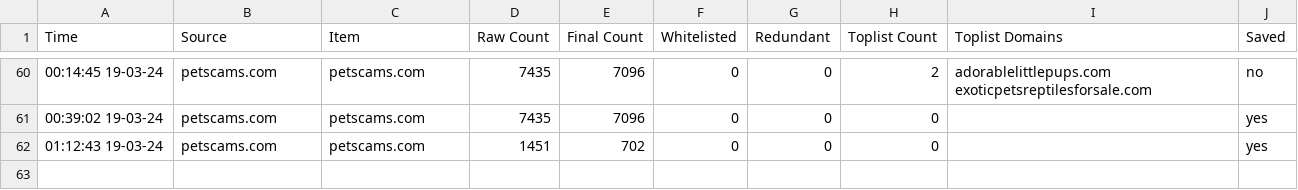
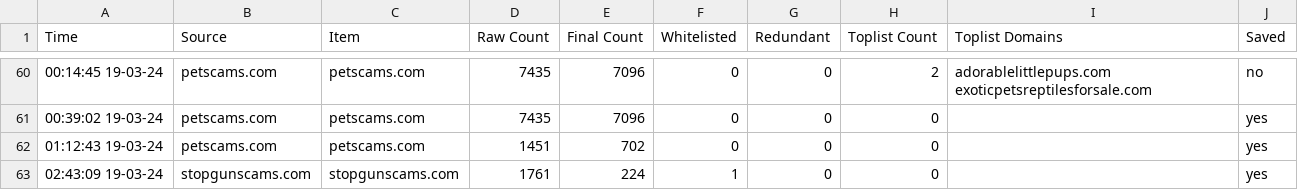
Before and after one commit to jarelllama/Scam-Blocklist, a CSV file: data/source_log.csv, drawn as a sheet; only a part is shown, gaps mark what is left out.

Commit message:
Retrieve domains

```diff
--- a/data/source_log.csv
+++ b/data/source_log.csv
@@ -62 +62,2 @@ Time,Source,Item,Raw Count,Final Count,Whitelisted,Redundant,Toplist Count,Topli
 01:12:43 19-03-24,petscams.com,petscams.com,1451,702,0,0,0,,yes
+02:43:09 19-03-24,stopgunscams.com,stopgunscams.com,1761,224,1,0,0,,yes
```
Also changed, not shown: 2 other files.
